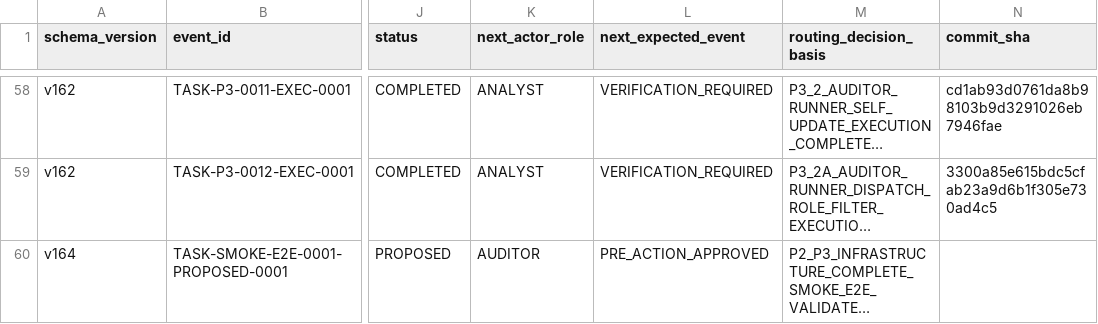
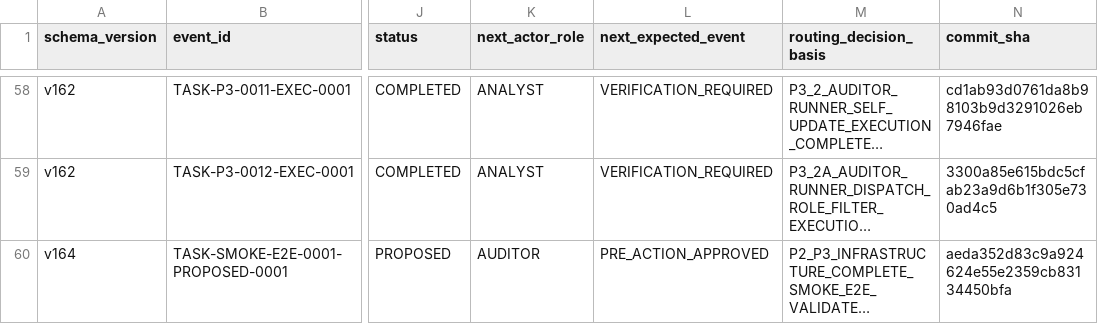
Before and after one commit to bereznyi-aleksandr/ai-devops-system, a CSV file: governance/exchange_ledger.csv, drawn as a sheet; only a part is shown, gaps mark what is left out; long unchanged cells end in …; the diff names each change by its address in the sheet, - before the commit and + after, or states it on an @@ line.

```diff
--- a/governance/exchange_ledger.csv
+++ b/governance/exchange_ledger.csv
-N60 (commit_sha): (empty)
+N60 (commit_sha): aeda352d83c9a924624e55e2359cb83134450bfa
```
